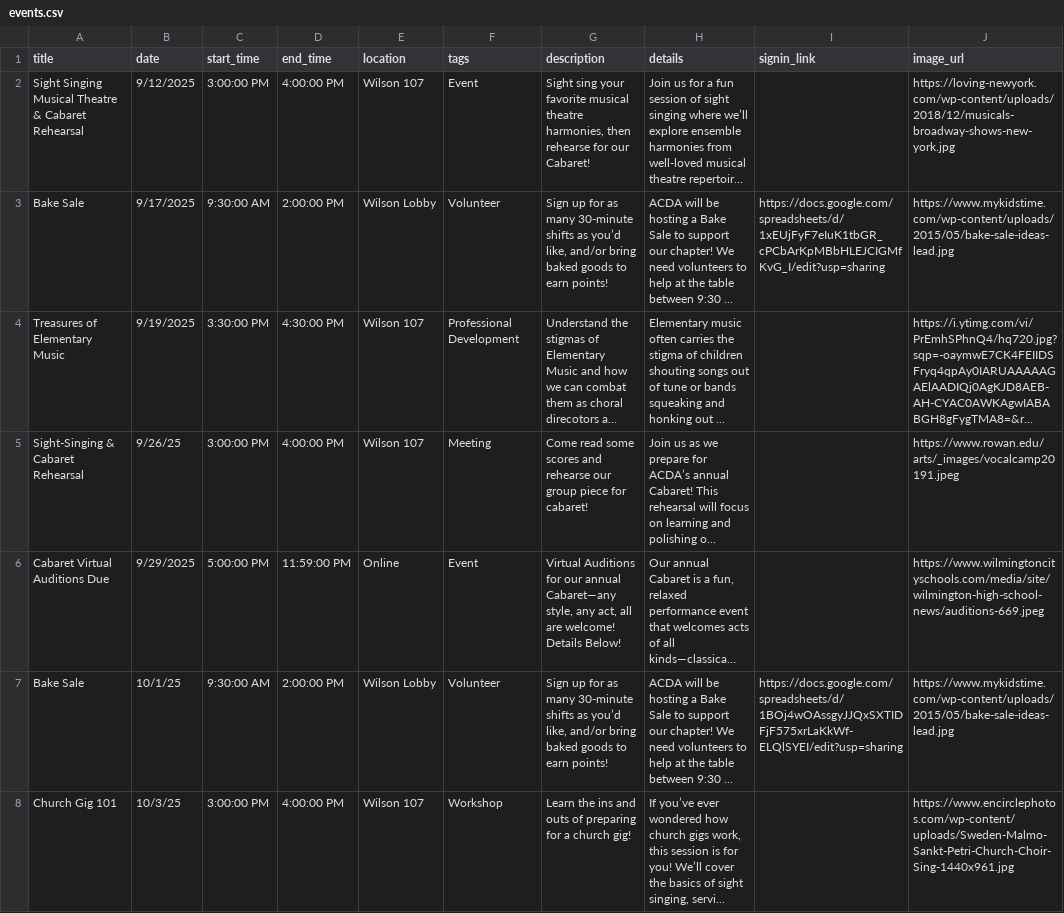
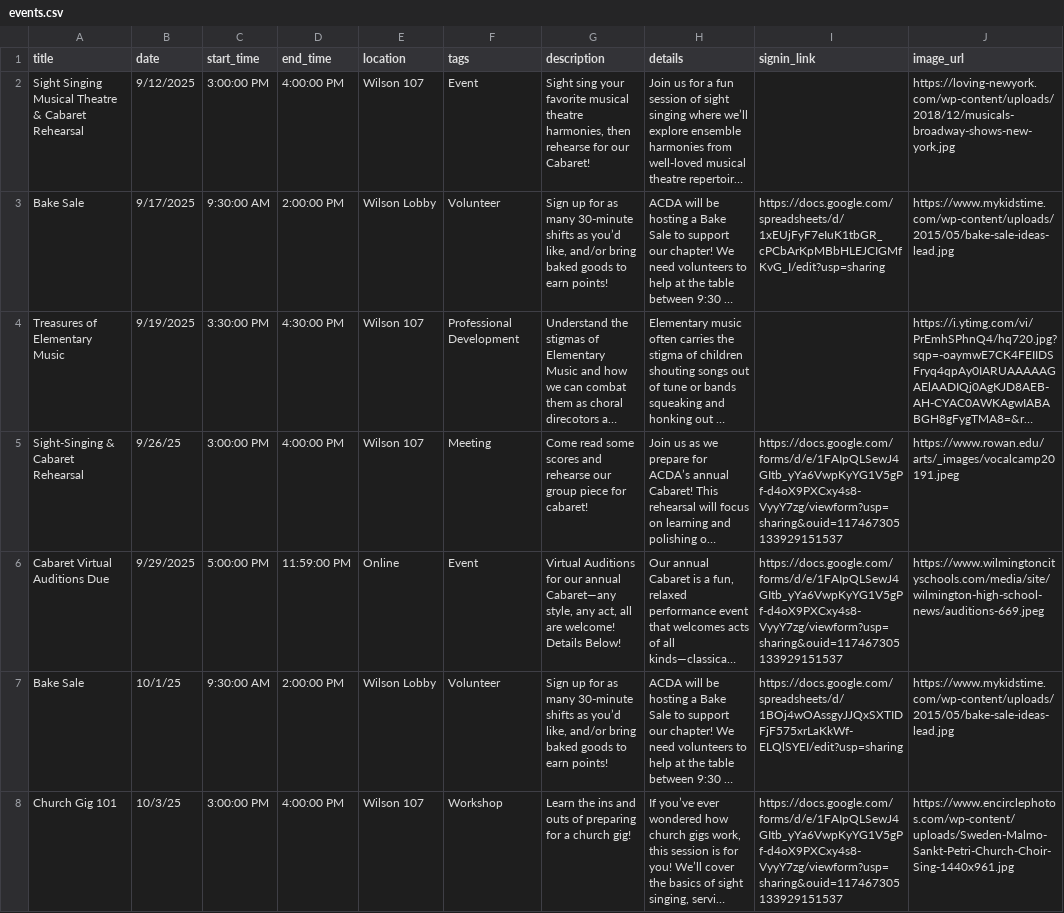
Before and after one commit to abretz50/rowan-acda, a CSV file: assets/data/events.csv, drawn as a sheet; only a part is shown; long unchanged cells end in …; the diff covers the shown part only; the diff names each change by its address in the sheet, - before the commit and + after, or states it on an @@ line.

```diff
--- a/assets/data/events.csv
+++ b/assets/data/events.csv
-I5:I6 (signin_link): (empty)
+I5:I6 (signin_link): https://docs.google.com/forms/d/e/1FAIpQLSewJ4GItb_yYa6VwpKyYG1V5gPf-d4oX9PXCxy4s8-VyyY7zg/viewform?usp=sharing&ouid=117467305133929151537
-I8 (signin_link): (empty)
+I8 (signin_link): https://docs.google.com/forms/d/e/1FAIpQLSewJ4GItb_yYa6VwpKyYG1V5gPf-d4oX9PXCxy4s8-VyyY7zg/viewform?usp=sharing&ouid=117467305133929151537
```
Also changed, not shown: 5 edited cells elsewhere in this file.
